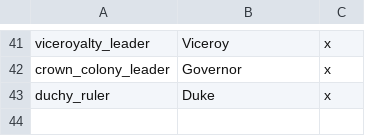
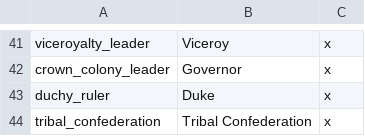
Before and after one commit to Rainbow-Goat/Fall-of-Genghis, a CSV file: RainbowMod/localisation/governments.csv, drawn as a sheet; only a part is shown, gaps mark what is left out; the diff names each change by its address in the sheet, - before the commit and + after, or states it on an @@ line.

Commit message:
Localisation

```diff
--- a/RainbowMod/localisation/governments.csv
+++ b/RainbowMod/localisation/governments.csv
+row 44: tribal_confederation | Tribal Confederation | x
```
Also changed, not shown: 14 other files.
